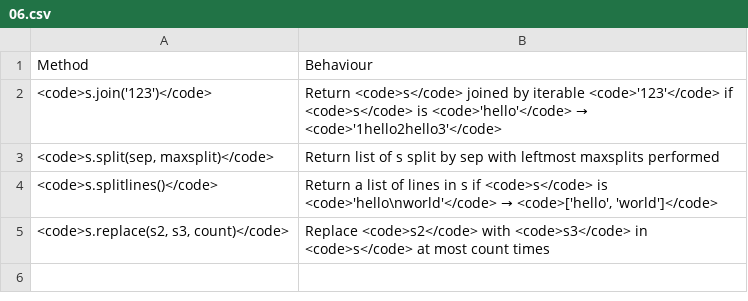
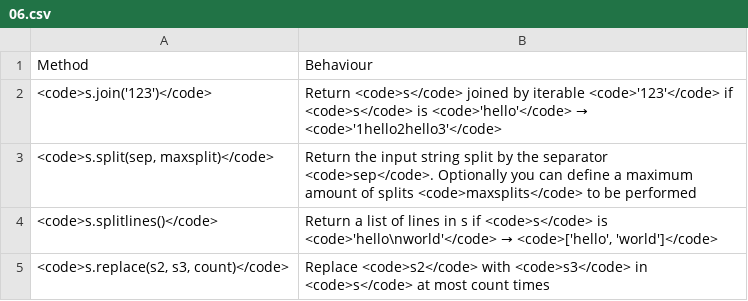
Before and after one commit to roberto-arista/PythonForDesigners, a CSV file: content/transform-strings/06.csv, drawn as a sheet.

```diff
--- a/content/transform-strings/06.csv
+++ b/content/transform-strings/06.csv
@@ -2,3 +2,3 @@ Method	Behaviour
 <code>s.join('123')</code>	Return <code>s</code> joined by iterable <code>'123'</code> if <code>s</code> is <code>'hello'</code> → <code>'1hello2hello3'</code>
-<code>s.split(sep, maxsplit)</code>	Return list of s split by sep with leftmost maxsplits performed
+<code>s.split(sep, maxsplit)</code>	Return the input string split by the separator <code>sep</code>. Optionally you can define a maximum amount of splits <code>maxsplits</code> to be performed
 <code>s.splitlines()</code>	Return a list of lines in s if <code>s</code> is <code>'hello\nworld'</code> → <code>['hello', 'world']</code>
```
Also changed, not shown: 9 other files.
